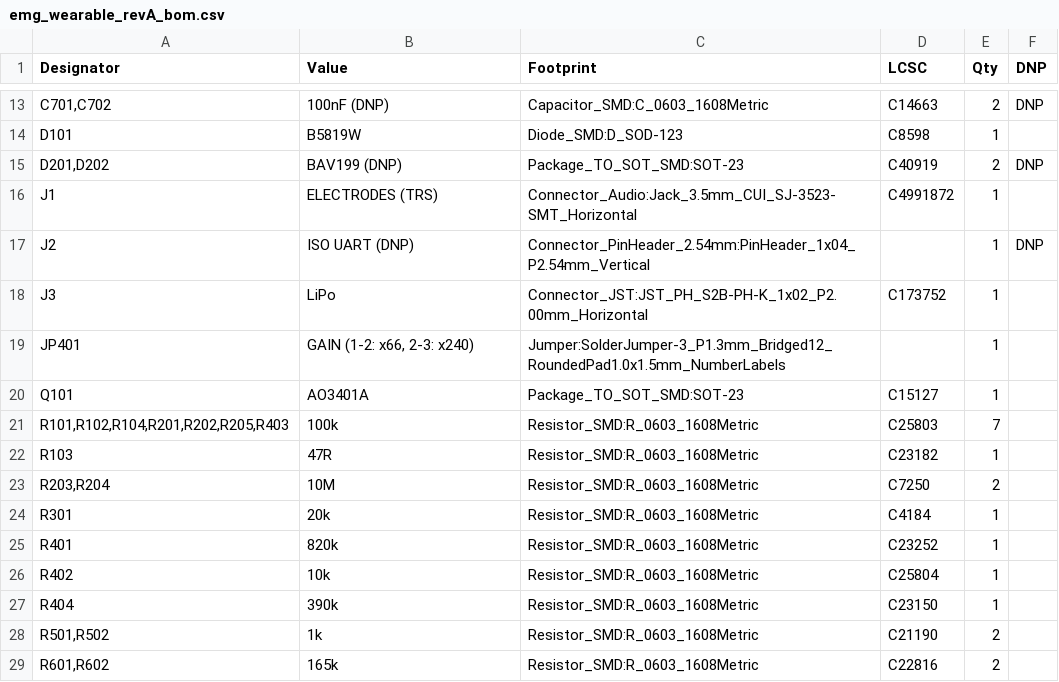
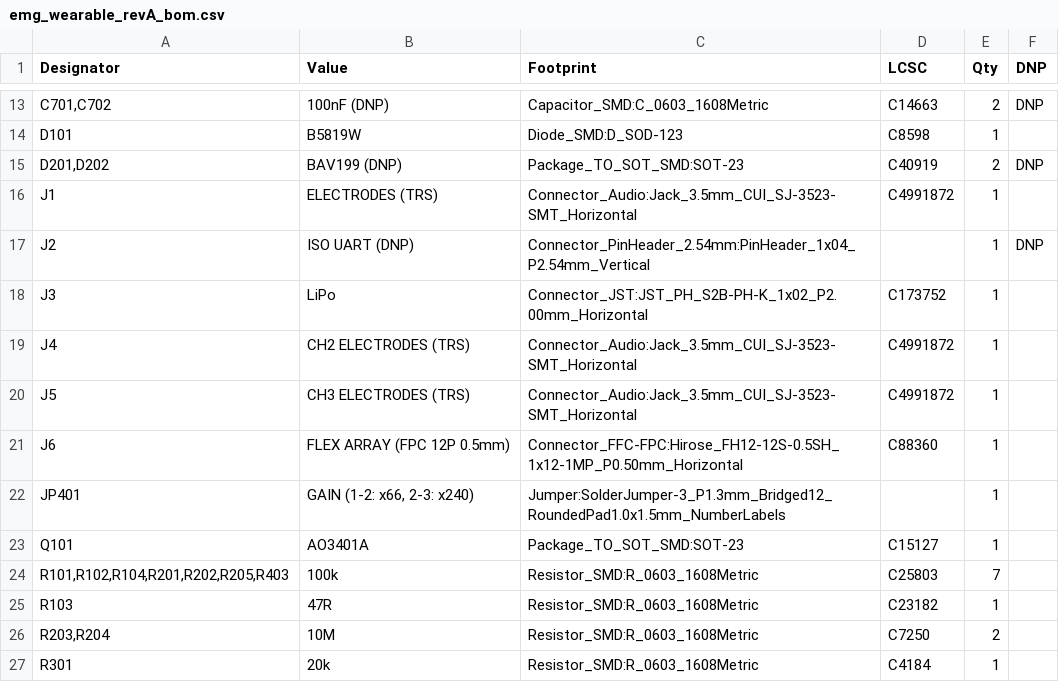
Before and after one commit to liammchugh/Neuro-Devices, a CSV file: emg_headband/hardware/emg_afe/kicad/bom/emg_wearable_revA_bom.csv, drawn as a sheet; only a part is shown, gaps mark what is left out; the shorter side is filled out with more unchanged rows.

```diff
--- a/emg_headband/hardware/emg_afe/kicad/bom/emg_wearable_revA_bom.csv
+++ b/emg_headband/hardware/emg_afe/kicad/bom/emg_wearable_revA_bom.csv
@@ -18,2 +18,5 @@
 "J3","LiPo","Connector_JST:JST_PH_S2B-PH-K_1x02_P2.00mm_Horizontal","C173752","1",""
+"J4","CH2 ELECTRODES (TRS)","Connector_Audio:Jack_3.5mm_CUI_SJ-3523-SMT_Horizontal","C4991872","1",""
+"J5","CH3 ELECTRODES (TRS)","Connector_Audio:Jack_3.5mm_CUI_SJ-3523-SMT_Horizontal","C4991872","1",""
+"J6","FLEX ARRAY (FPC 12P 0.5mm)","Connector_FFC-FPC:Hirose_FH12-12S-0.5SH_1x12-1MP_P0.50mm_Horizontal","C88360","1",""
 "JP401","GAIN (1-2: x66, 2-3: x240)","Jumper:SolderJumper-3_P1.3mm_Bridged12_RoundedPad1.0x1.5mm_NumberLabels","","1",""
```
Also changed, not shown: 3 other files.
